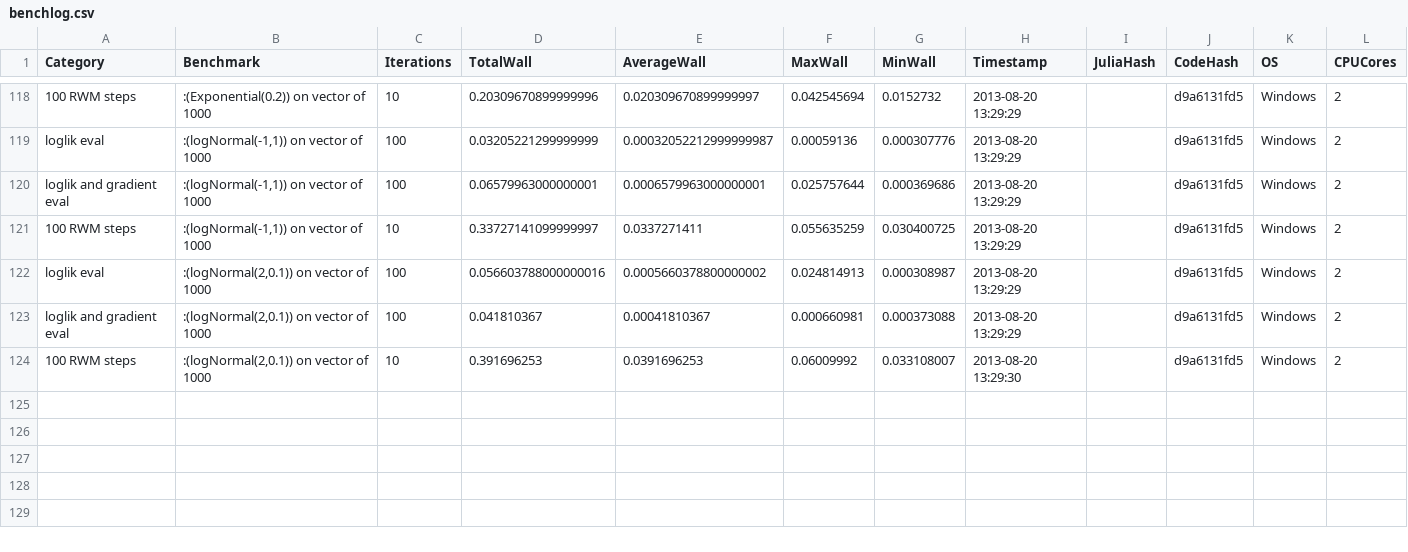
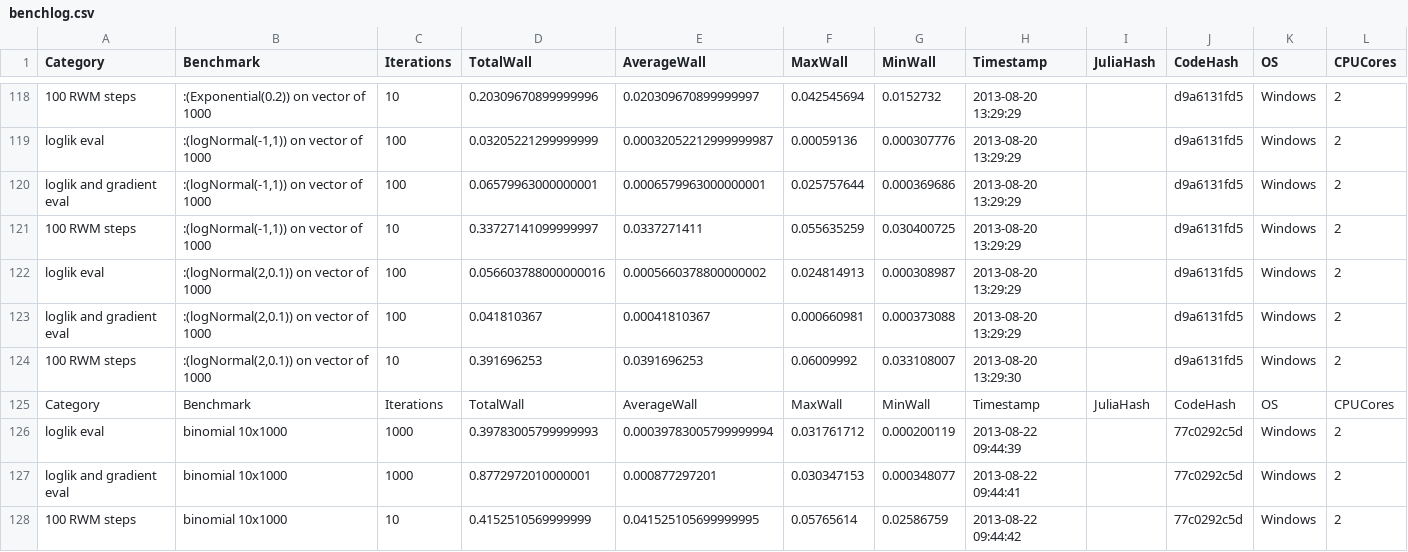
Before and after one commit to JuliaStats/Klara.jl, a CSV file: benchmarks/benchlog.csv, drawn as a sheet; only a part is shown, gaps mark what is left out.

Commit message:
logNormal -> LogNormal + misc corrections in benchmarking

```diff
--- a/benchmarks/benchlog.csv
+++ b/benchmarks/benchlog.csv
@@ -124 +124,5 @@
 "100 RWM steps",":(logNormal(2,0.1)) on vector of 1000",10,0.391696253,0.0391696253,0.06009992,0.033108007,"2013-08-20 13:29:30","","d9a6131fd5","Windows",2
+"Category","Benchmark","Iterations","TotalWall","AverageWall","MaxWall","MinWall","Timestamp","JuliaHash","CodeHash","OS","CPUCores"
+"loglik eval","binomial 10x1000",1000,0.39783005799999993,0.00039783005799999994,0.031761712,0.000200119,"2013-08-22 09:44:39","","77c0292c5d","Windows",2
+"loglik and gradient eval","binomial 10x1000",1000,0.8772972010000001,0.000877297201,0.030347153,0.000348077,"2013-08-22 09:44:41","","77c0292c5d","Windows",2
+"100 RWM steps","binomial 10x1000",10,0.4152510569999999,0.041525105699999995,0.05765614,0.02586759,"2013-08-22 09:44:42","","77c0292c5d","Windows",2
```
Also changed, not shown: 4 other files.
